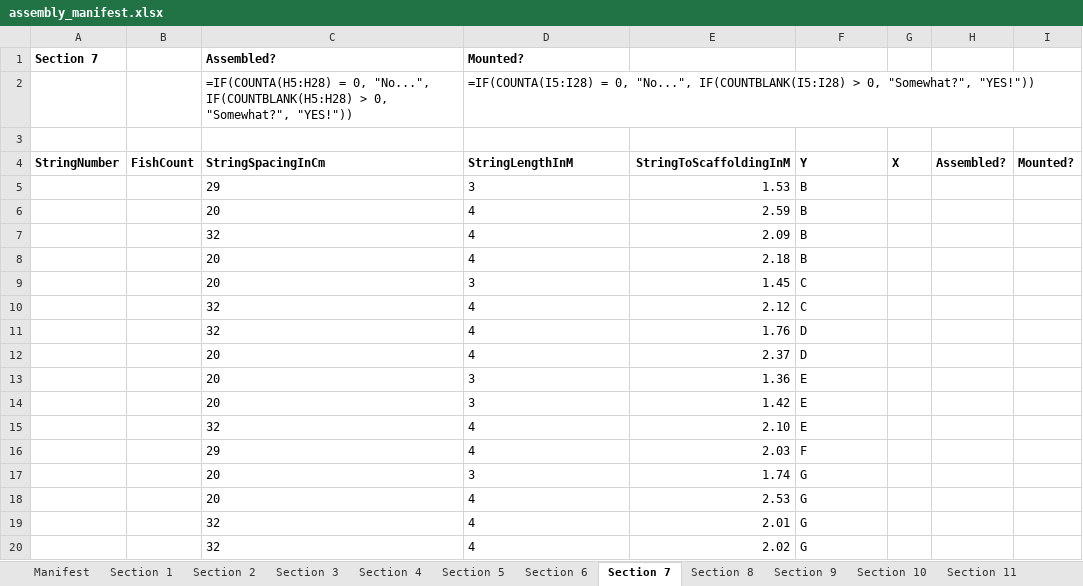
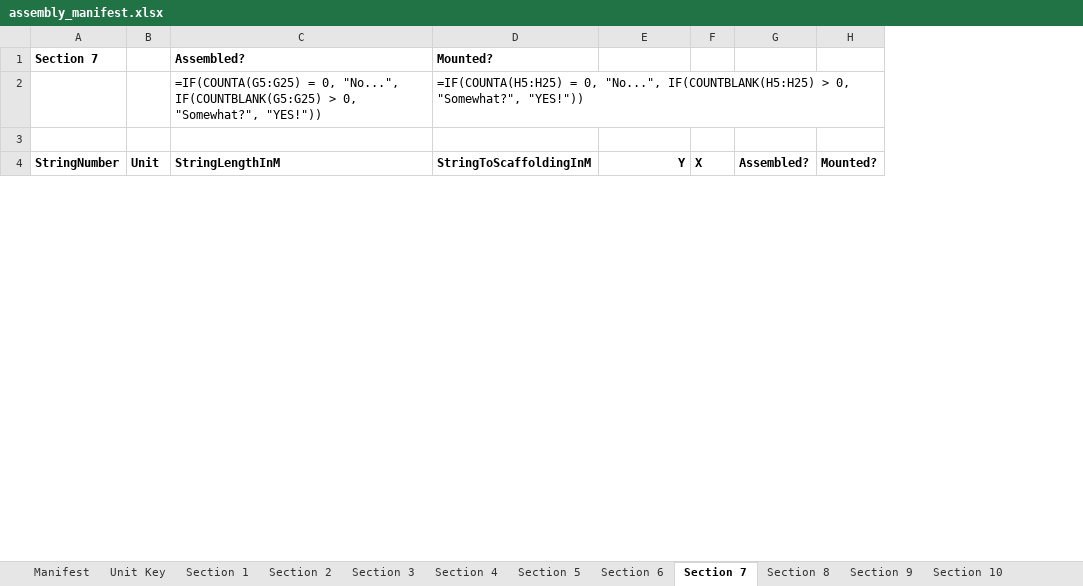
Before and after one commit to polis-interactive/2042-WallerCreek24, an Excel workbook: InstallationDemo/Assets/Manufacturing/assembly_manifest.xlsx, sheet Section 7, drawn as a sheet; only a part is shown; values as stored, in another font and other column widths than the file's, no borders; formulas without a stored value are shown as written; removed rows and columns are numbered as before the commit, all else as after; the diff covers the shown part only; the diff names each change by its address in the sheet, - before the commit and + after, or states it on an @@ line.

```diff
--- a/InstallationDemo/Assets/Manufacturing/assembly_manifest.xlsx (sheet Section 7)
+++ b/InstallationDemo/Assets/Manufacturing/assembly_manifest.xlsx (sheet Section 7)
+sheet tab: Unit Key
-column B, row 4: FishCount
+column B, row 4: Unit
-column E, row 4: StringToScaffoldingInM
-C2 (Assembled?): =IF(COUNTA(H5:H28) = 0, "No...", IF(COUNTBLANK(H5:H28) > 0,…
+C2 (Assembled?): =IF(COUNTA(G5:G25) = 0, "No...", IF(COUNTBLANK(G5:G25) > 0,…
-D2 (Mounted?): =IF(COUNTA(I5:I28) = 0, "No...", IF(COUNTBLANK(I5:I28) > 0,…
+D2 (Mounted?): =IF(COUNTA(H5:H25) = 0, "No...", IF(COUNTBLANK(H5:H25) > 0,…
-C4 (Assembled?): StringSpacingInCm
+C4 (Assembled?): StringLengthInM
-D4 (Mounted?): StringLengthInM
+D4 (Mounted?): StringToScaffoldingInM
-E4 alignment: left
+E4 alignment: right
-row 5:  |  | 29 | 3 | 1.53 | B
-row 6:  |  | 20 | 4 | 2.59 | B
-row 7:  |  | 32 | 4 | 2.09 | B
-row 8:  |  | 20 | 4 | 2.18 | B
-row 9:  |  | 20 | 3 | 1.45 | C
-row 10:  |  | 32 | 4 | 2.12 | C
-row 11:  |  | 32 | 4 | 1.76 | D
-row 12:  |  | 20 | 4 | 2.37 | D
-row 13:  |  | 20 | 3 | 1.36 | E
-row 14:  |  | 20 | 3 | 1.42 | E
-row 15:  |  | 32 | 4 | 2.10 | E
-row 16:  |  | 29 | 4 | 2.03 | F
-row 17:  |  | 20 | 3 | 1.74 | G
-row 18:  |  | 20 | 4 | 2.53 | G
-row 19:  |  | 32 | 4 | 2.01 | G
-row 20:  |  | 32 | 4 | 2.02 | G
```
Also changed, not shown: 21 added rows and 8 removed rows elsewhere in this sheet, sheet Section 12, sheet Section 14, sheet Section 15, sheet Section 16, sheet Section 13, sheet Section 4, 10 more sheets, 52 other files.
